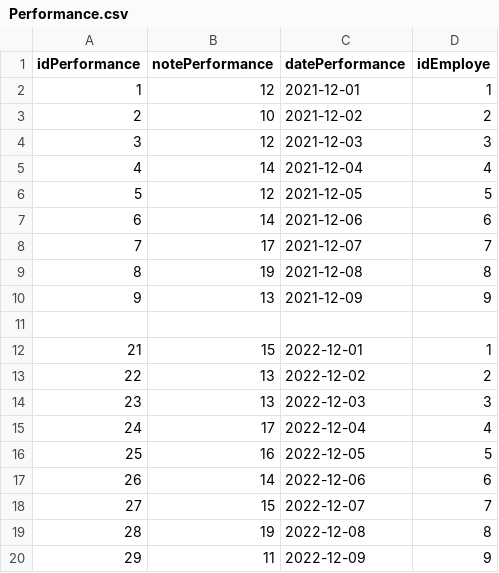
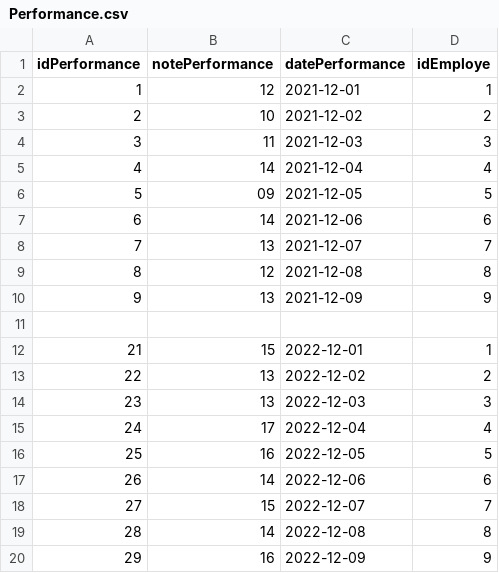
Before and after one commit to Chakibx/Global-Human-Resources, a CSV file: data/allemagne/Performance.csv, drawn as a sheet.

```diff
--- a/data/allemagne/Performance.csv
+++ b/data/allemagne/Performance.csv
@@ -3,8 +3,8 @@ idPerformance,notePerformance,datePerformance,idEmploye
 2,10,2021-12-02,2
-3,12,2021-12-03,3
+3,11,2021-12-03,3
 4,14,2021-12-04,4
-5,12,2021-12-05,5
+5,09,2021-12-05,5
 6,14,2021-12-06,6
-7,17,2021-12-07,7
-8,19,2021-12-08,8
+7,13,2021-12-07,7
+8,12,2021-12-08,8
 9,13,2021-12-09,9
@@ -18,3 +18,3 @@ idPerformance,notePerformance,datePerformance,idEmploye
 27,15,2022-12-07,7
-28,19,2022-12-08,8
-29,11,2022-12-09,9
+28,14,2022-12-08,8
+29,16,2022-12-09,9
```
Also changed, not shown: data/allemagne/Absence.csv.
